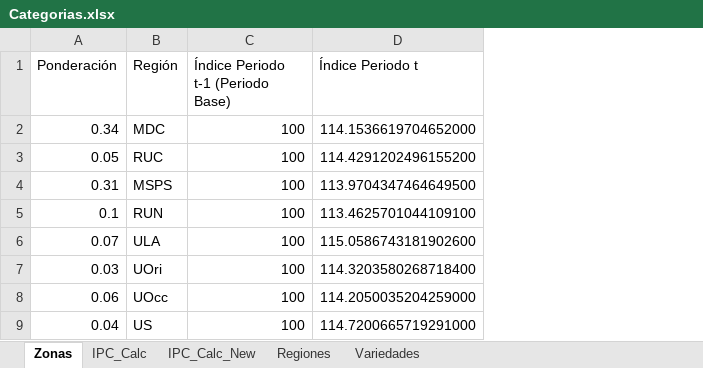
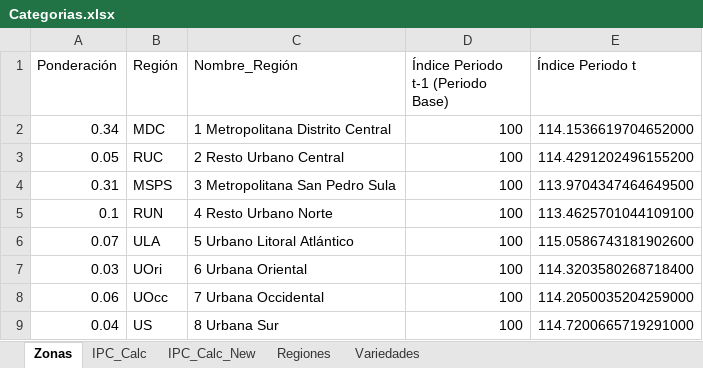
Before and after one commit to ElvisCasco/Ejercicio_IPC, an Excel workbook: Categorias.xlsx, sheet Zonas, drawn as a sheet; values as stored, in another font and other column widths than the file's, no borders; the diff names each change by its address in the sheet, - before the commit and + after, or states it on an @@ line.

```diff
--- a/Categorias.xlsx (sheet Zonas)
+++ b/Categorias.xlsx (sheet Zonas)
+column C (Nombre_Región), rows 2-9: 1 Metropolitana Distrito Central | 2 Resto Urbano Central | 3 Metropolitana San Pedro Sula | 4 Resto Urbano Norte | 5 Urbano Litoral Atlántico | 6 Urbana Oriental | 7 Urbana Occidental | 8 Urbana Sur
```
Also changed, not shown: 20 other files.
